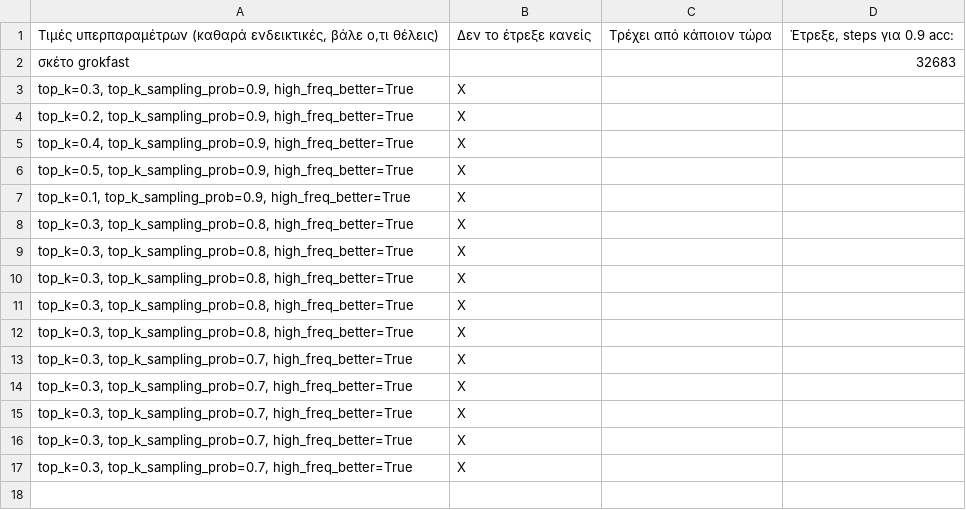
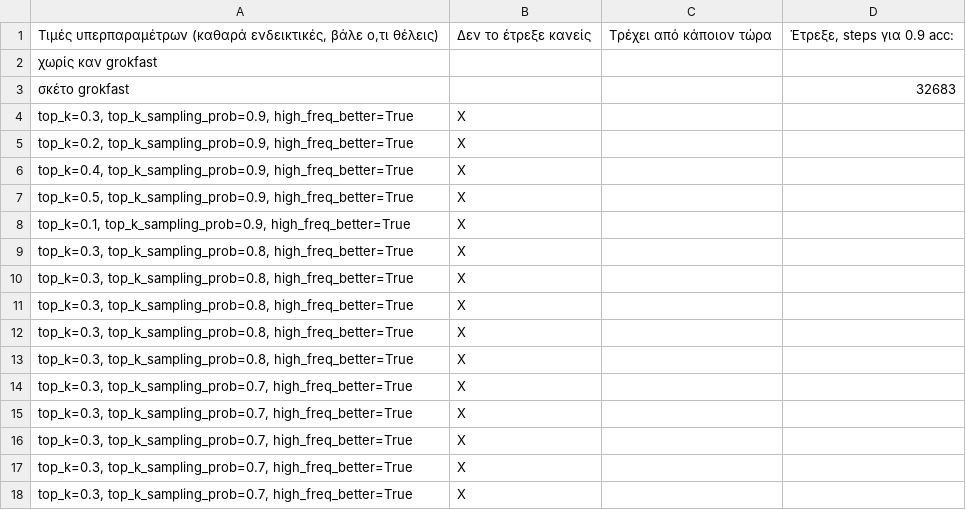
Before and after one commit to nickxir12/PatRec_Project_2024-2025, a CSV file: MNIST_code/mnist-sample-complexity-online-grid-search.csv, drawn as a sheet.

Commit message:
Update mnist-sample-complexity-online-grid-search.csv

```diff
--- a/MNIST_code/mnist-sample-complexity-online-grid-search.csv
+++ b/MNIST_code/mnist-sample-complexity-online-grid-search.csv
@@ -1,2 +1,3 @@
 "Τιμές υπερπαραμέτρων (καθαρά ενδεικτικές, βάλε ο,τι θέλεις)",Δεν το έτρεξε κανείς,Τρέχει από κάποιον τώρα,"Έτρεξε, steps για 0.9 acc:"
+"χωρίς καν grokfast",,,
 "σκέτο grokfast",,,32683
```
